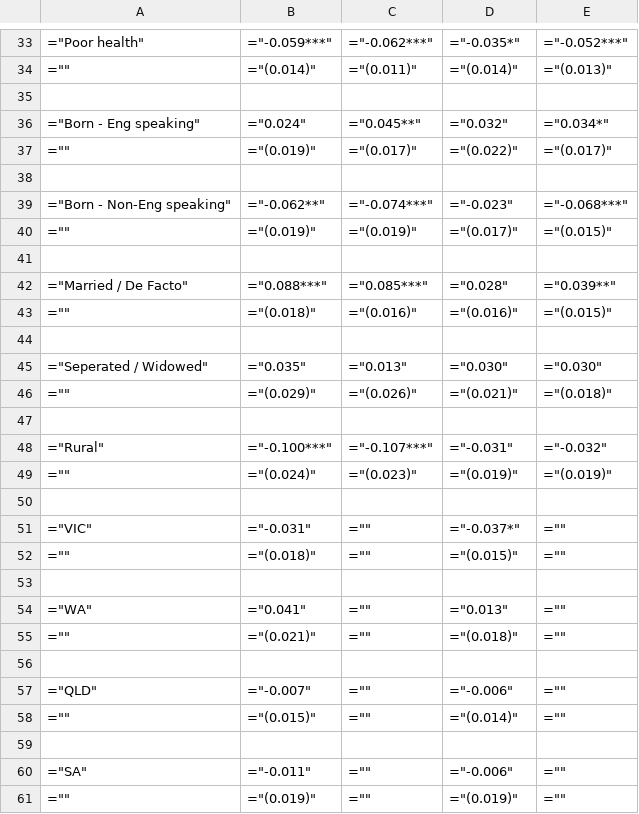
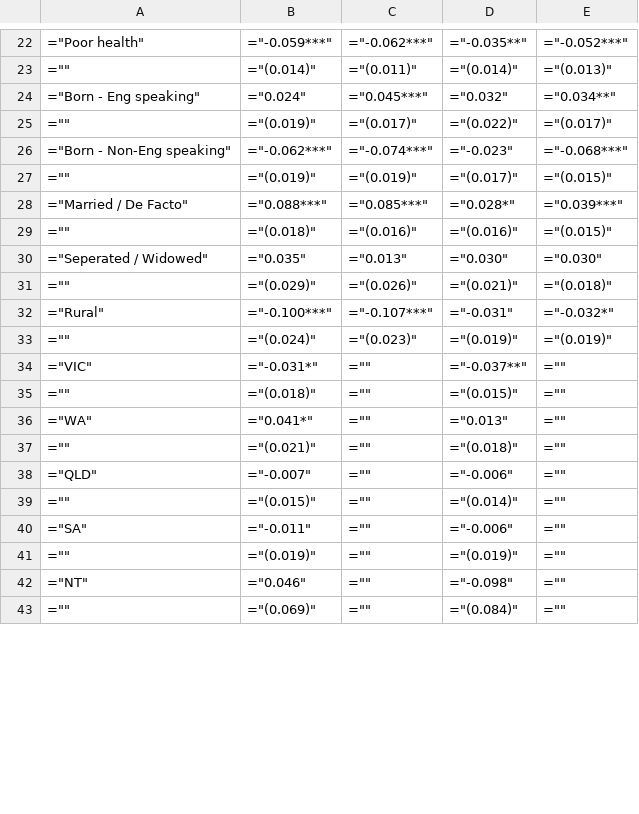
Before and after one commit to S-Arbor/hons-project, a CSV file: output_tables_v2/dummy_var/qr_full.csv, drawn as a sheet; only a part is shown, gaps mark what is left out; the shorter side is filled out with more unchanged rows; the diff covers the shown part only.

```diff
--- a/output_tables_v2/dummy_var/qr_full.csv
+++ b/output_tables_v2/dummy_var/qr_full.csv
@@ -33,28 +22,19 @@
-="Poor health",="-0.059***",="-0.062***",="-0.035*",="-0.052***"
+="Poor health",="-0.059***",="-0.062***",="-0.035**",="-0.052***"
 ="",="(0.014)",="(0.011)",="(0.014)",="(0.013)"
-
-="Born - Eng speaking",="0.024",="0.045**",="0.032",="0.034*"
+="Born - Eng speaking",="0.024",="0.045***",="0.032",="0.034**"
 ="",="(0.019)",="(0.017)",="(0.022)",="(0.017)"
-
-="Born - Non-Eng speaking",="-0.062**",="-0.074***",="-0.023",="-0.068***"
+="Born - Non-Eng speaking",="-0.062***",="-0.074***",="-0.023",="-0.068***"
 ="",="(0.019)",="(0.019)",="(0.017)",="(0.015)"
-
-="Married / De Facto",="0.088***",="0.085***",="0.028",="0.039**"
+="Married / De Facto",="0.088***",="0.085***",="0.028*",="0.039***"
 ="",="(0.018)",="(0.016)",="(0.016)",="(0.015)"
-
 ="Seperated / Widowed",="0.035",="0.013",="0.030",="0.030"
 ="",="(0.029)",="(0.026)",="(0.021)",="(0.018)"
-
-="Rural",="-0.100***",="-0.107***",="-0.031",="-0.032"
+="Rural",="-0.100***",="-0.107***",="-0.031",="-0.032*"
 ="",="(0.024)",="(0.023)",="(0.019)",="(0.019)"
-
-="VIC",="-0.031",="",="-0.037*",=""
+="VIC",="-0.031*",="",="-0.037**",=""
 ="",="(0.018)",="",="(0.015)",=""
-
-="WA",="0.041",="",="0.013",=""
+="WA",="0.041*",="",="0.013",=""
 ="",="(0.021)",="",="(0.018)",=""
-
 ="QLD",="-0.007",="",="-0.006",=""
 ="",="(0.015)",="",="(0.014)",=""
-
 ="SA",="-0.011",="",="-0.006",=""
```
Also changed, not shown: 264 removed rows and 135 edited cells elsewhere in this file, output_tables_v2/dummy_var/ols_full.csv, output_tables_v2/dummy_var/ols_no_wave.csv, 14 other files.
